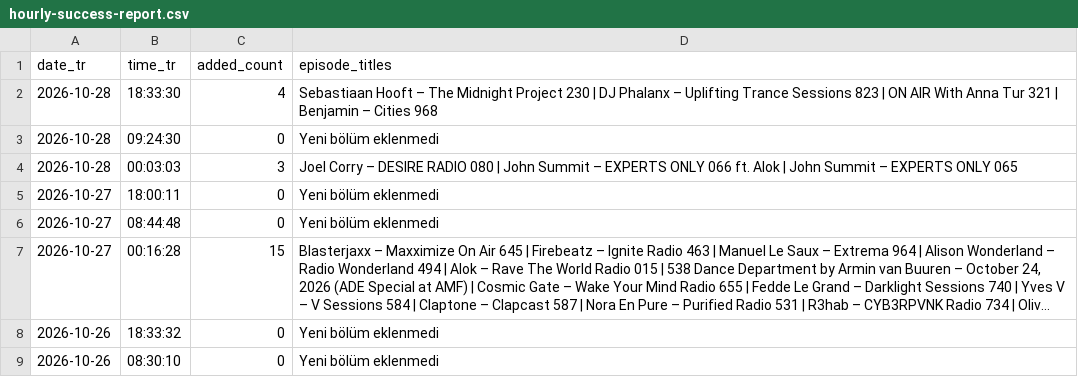
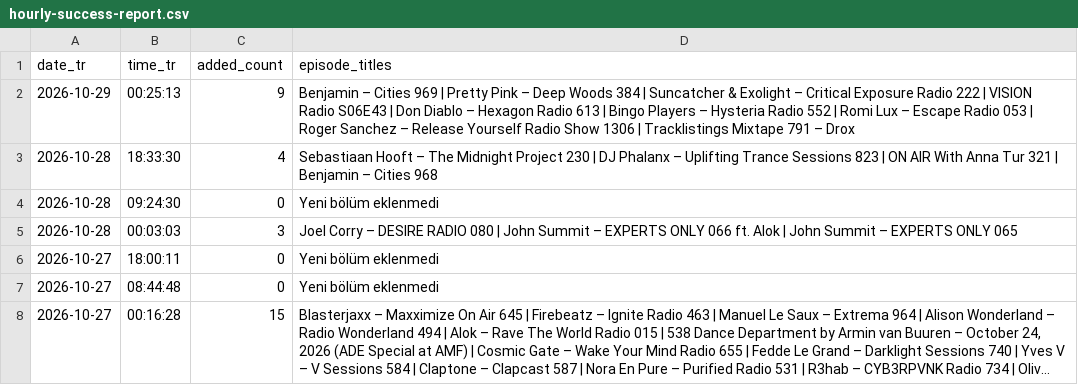
Before and after one commit to kuafor41/radioshows-podcast, a CSV file: data/hourly-success-report.csv, drawn as a sheet; only a part is shown; the shorter side is filled out with more unchanged rows; long unchanged cells end in ….

```diff
--- a/data/hourly-success-report.csv
+++ b/data/hourly-success-report.csv
@@ -1,2 +1,3 @@
 date_tr,time_tr,added_count,episode_titles
+2026-10-29,00:25:13,9,Benjamin – Cities 969 | Pretty Pink – Deep Woods 384 | Suncatcher & Exolight – Critical Exposure Radio 222 | VISION Radio S06E43 | Don Diablo – Hexagon Radio 613 | Bingo Players – Hysteria Radio 552 | Romi Lux – Escape Radio 053 | Roger Sanchez – Release Yourself Radio Show 1306 | Tracklistings Mixtape 791 – Drox
 2026-10-28,18:33:30,4,Sebastiaan Hooft – The Midnight Project 230 | DJ Phalanx – Uplifting Trance Sessions 823 | ON AIR With Anna Tur 321 | Benjamin – Cities 968
```
Also changed, not shown: data/retry-queue.csv, data/rss-quality-checks.csv, 9 other files.
